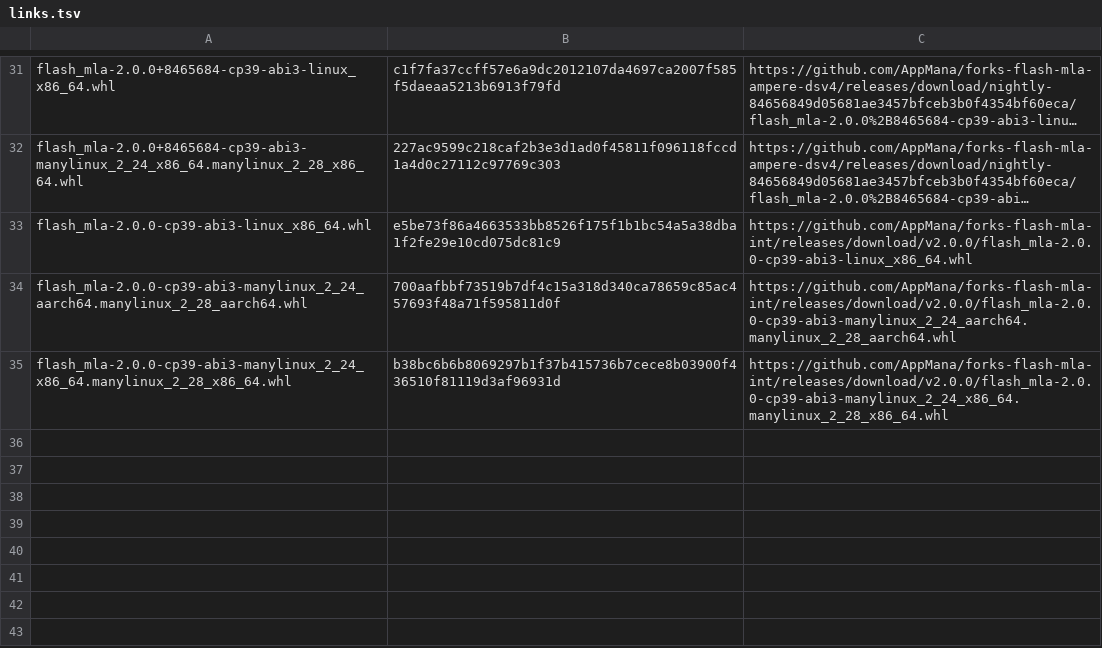
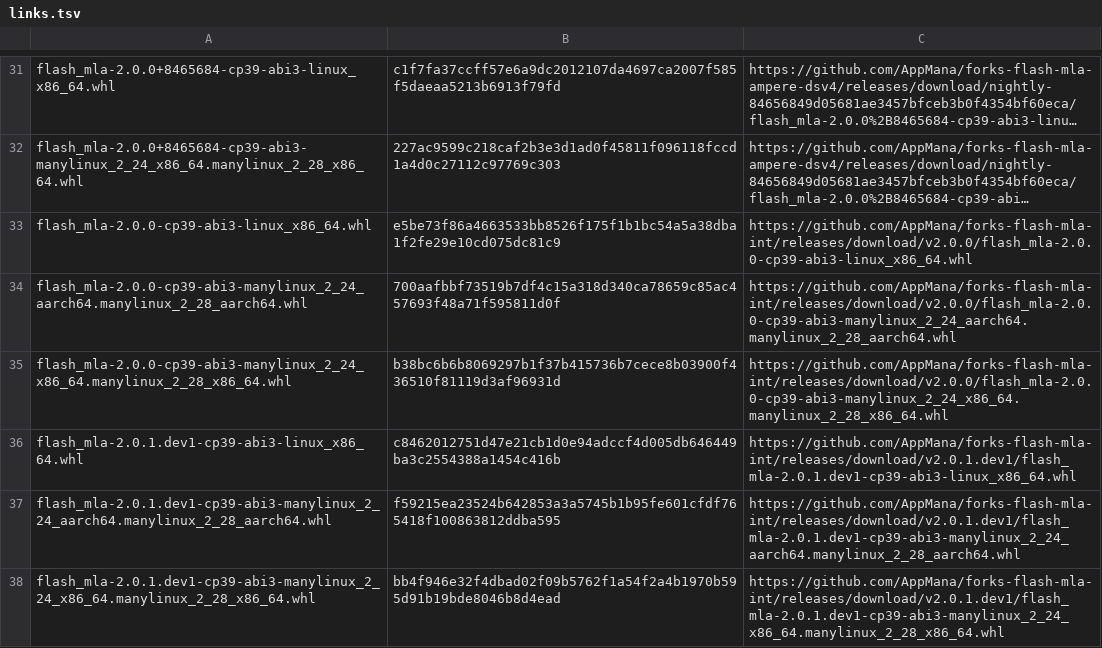
Before and after one commit to AppMana/forks-flash-mla-int, a TSV file: flash-mla/links.tsv, drawn as a sheet; only a part is shown, gaps mark what is left out; long unchanged cells end in …; the diff names each change by its address in the sheet, - before the commit and + after, or states it on an @@ line.

```diff
--- a/flash-mla/links.tsv
+++ b/flash-mla/links.tsv
+row 36: flash_mla-2.0.1.dev1-cp39-abi3-linux_x86_64.whl | c8462012751d47e21cb1d0e94adccf4d005db646449ba3c2554388a1454c416b | https://github.com/AppMana/forks-flash-mla-int/releases/download/v2.0.1.dev1/flash_mla-2.0.1.dev1-cp39-abi3-linux_x86_64.whl
+row 37: flash_mla-2.0.1.dev1-cp39-abi3-manylinux_2_24_aarch64.manylinux_2_28_aarch64.whl | f59215ea23524b642853a3a5745b1b95fe601cfdf765418f100863812ddba595 | https://github.com/AppMana/forks-flash-mla-int/releases/download/v2.0.1.dev1/flash_mla-2.0.1.dev1-cp39-abi3-manylinux_2_24_aarch64.manylinux_2_28_aarch64.whl
+row 38: flash_mla-2.0.1.dev1-cp39-abi3-manylinux_2_24_x86_64.manylinux_2_28_x86_64.whl | bb4f946e32f4dbad02f09b5762f1a54f2a4b1970b595d91b19bde8046b8d4ead | https://github.com/AppMana/forks-flash-mla-int/releases/download/v2.0.1.dev1/flash_mla-2.0.1.dev1-cp39-abi3-manylinux_2_24_x86_64.manylinux_2_28_x86_64.whl
```
Also changed, not shown: 1 other file.
